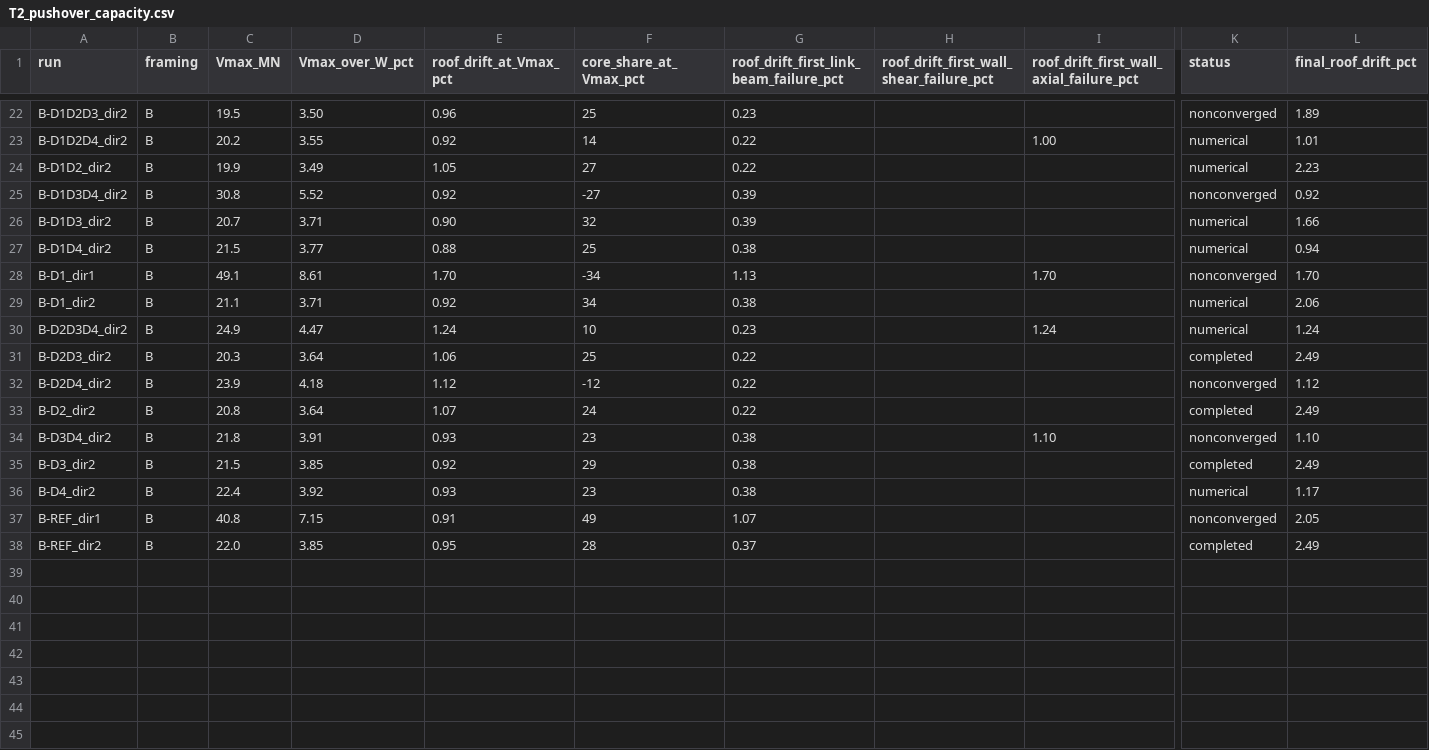
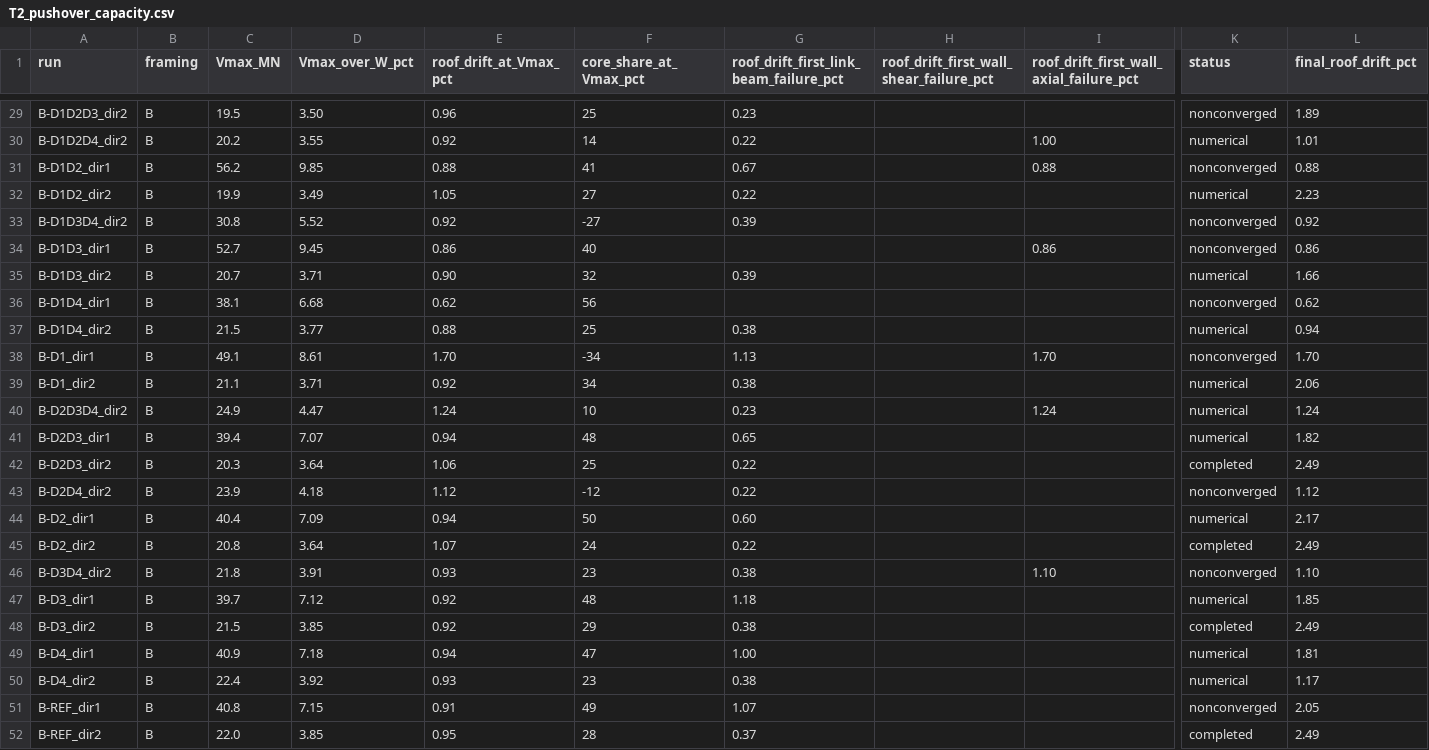
Before and after one commit to JadMarhaba/aug3test, a CSV file: phase2_opensees/results/summary/T2_pushover_capacity.csv, drawn as a sheet; only a part is shown, gaps mark what is left out; rows hold the shown columns only; the diff covers the shown part only; the diff names each change by its address in the sheet, - before the commit and + after, or states it on an @@ line.

```diff
--- a/phase2_opensees/results/summary/T2_pushover_capacity.csv
+++ b/phase2_opensees/results/summary/T2_pushover_capacity.csv
+row 31: B-D1D2_dir1 | B | 56.2 | 9.85 | 0.88 | 41 | 0.67 |  | 0.88 | nonconverged | 0.88
+row 34: B-D1D3_dir1 | B | 52.7 | 9.45 | 0.86 | 40 |  |  | 0.86 | nonconverged | 0.86
+row 36: B-D1D4_dir1 | B | 38.1 | 6.68 | 0.62 | 56 |  |  |  | nonconverged | 0.62
+row 41: B-D2D3_dir1 | B | 39.4 | 7.07 | 0.94 | 48 | 0.65 |  |  | numerical | 1.82
+row 44: B-D2_dir1 | B | 40.4 | 7.09 | 0.94 | 50 | 0.60 |  |  | numerical | 2.17
+row 47: B-D3_dir1 | B | 39.7 | 7.12 | 0.92 | 48 | 1.18 |  |  | numerical | 1.85
+row 49: B-D4_dir1 | B | 40.9 | 7.18 | 0.94 | 47 | 1.00 |  |  | numerical | 1.81
```
Also changed, not shown: 7 added rows elsewhere in this file, phase2_opensees/results/summary/T1_deficiency_matrix_event_level_GM1.csv, phase2_opensees/results/summary/T7_collapse_intensity_all_variants.csv, 26 other files.
